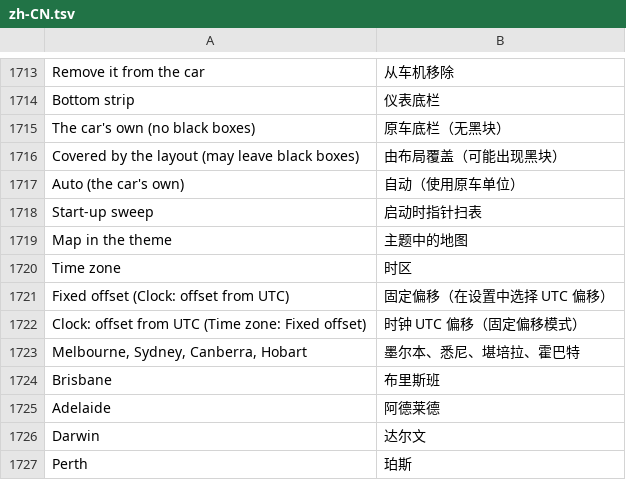
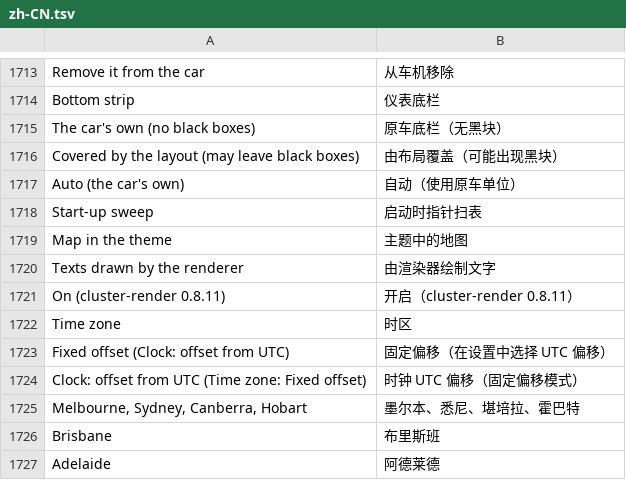
Before and after one commit to ALMSTRA/idv7lol, a TSV file: kit/runtime/locales/zh-CN.tsv, drawn as a sheet; only a part is shown, gaps mark what is left out; the shorter side is filled out with more unchanged rows; the diff names each change by its address in the sheet, - before the commit and + after, or states it on an @@ line.

Commit message:
feat(car): plain texts as the renderer's text layers, behind a setting, car app 0.2.25

```diff
--- a/kit/runtime/locales/zh-CN.tsv
+++ b/kit/runtime/locales/zh-CN.tsv
+row 1720: Texts drawn by the renderer | 由渲染器绘制文字
+row 1721: On (cluster-render 0.8.11) | 开启（cluster-render 0.8.11）
```
Also changed, not shown: 11 other files.
